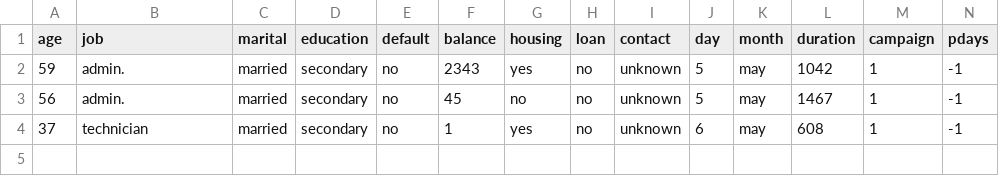
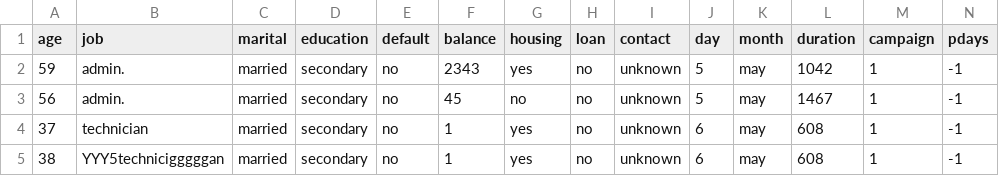
Before and after one commit to bilal-optech/stream_data_test, a CSV file: bank.csv, drawn as a sheet; only a part is shown; rows hold the shown columns only; the diff names each change by its address in the sheet, - before the commit and + after, or states it on an @@ line.

Commit message:
Update bank.csv

```diff
--- a/bank.csv
+++ b/bank.csv
+row 5: 38 | YYY5technicigggggan | married | secondary | no | 1 | yes | no | unknown | 6 | may | 608 | 1 | -1
```
